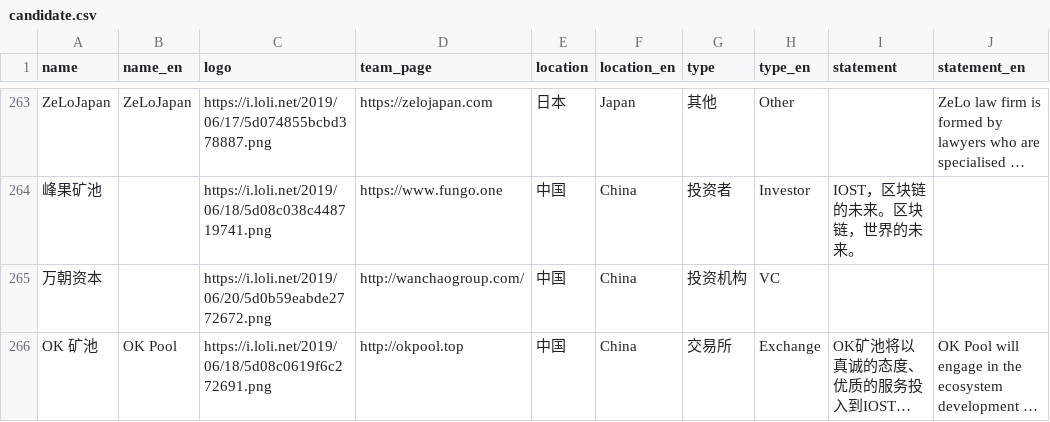
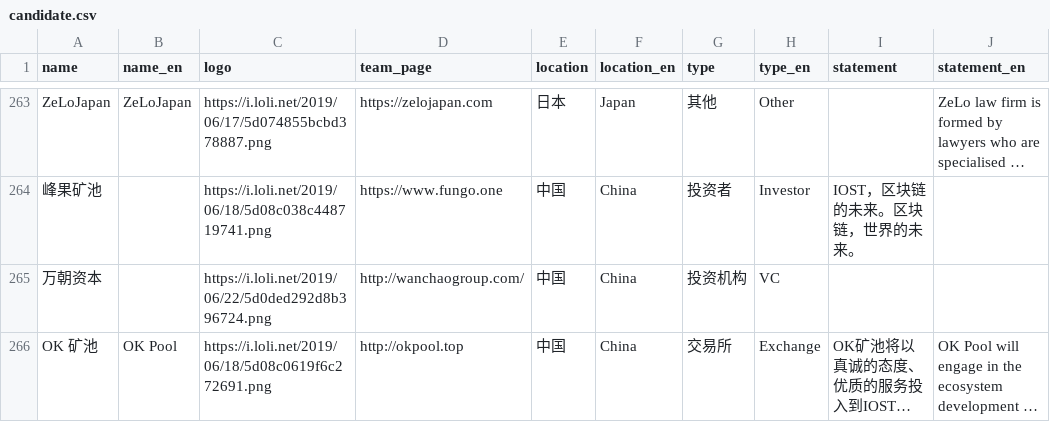
Before and after one commit to iost-official/iost-api, a CSV file: config/candidate.csv, drawn as a sheet; only a part is shown, gaps mark what is left out; long unchanged cells end in …; the diff covers the shown part only; the diff names each change by its address in the sheet, - before the commit and + after, or states it on an @@ line.

Commit message:
Update candidate

```diff
--- a/config/candidate.csv
+++ b/config/candidate.csv
-C265 (logo): https://i.loli.net/2019/06/20/5d0b59eabde2772672.png
+C265 (logo): https://i.loli.net/2019/06/22/5d0ded292d8b396724.png
```
Also changed, not shown: 1 added row elsewhere in this file.
